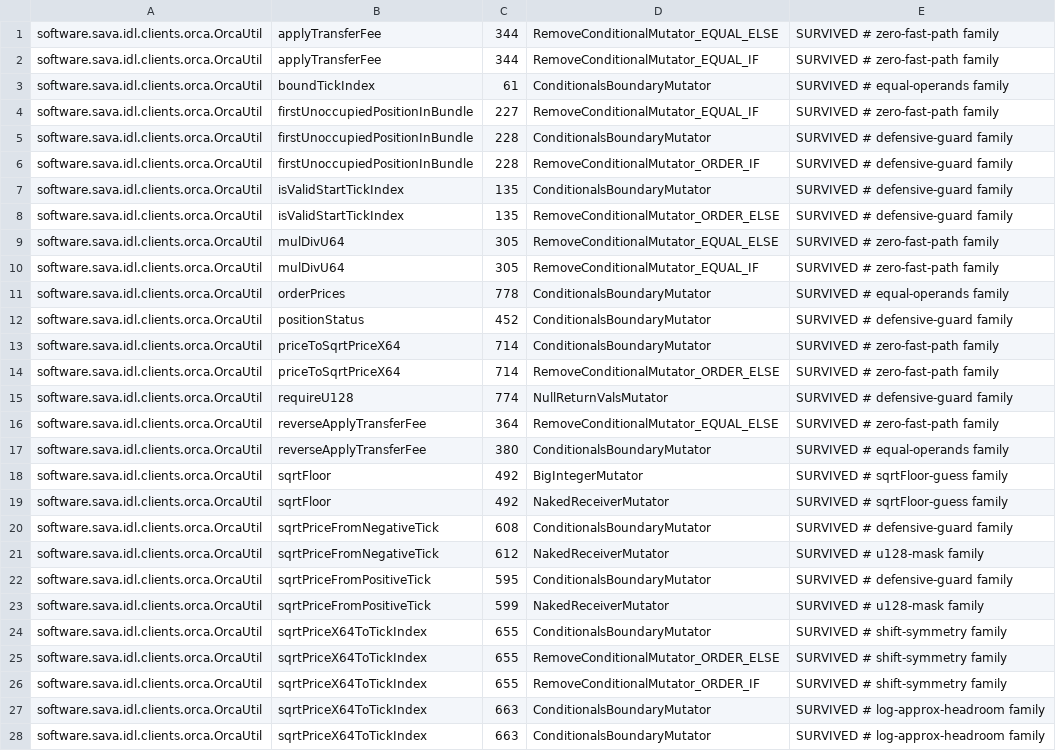
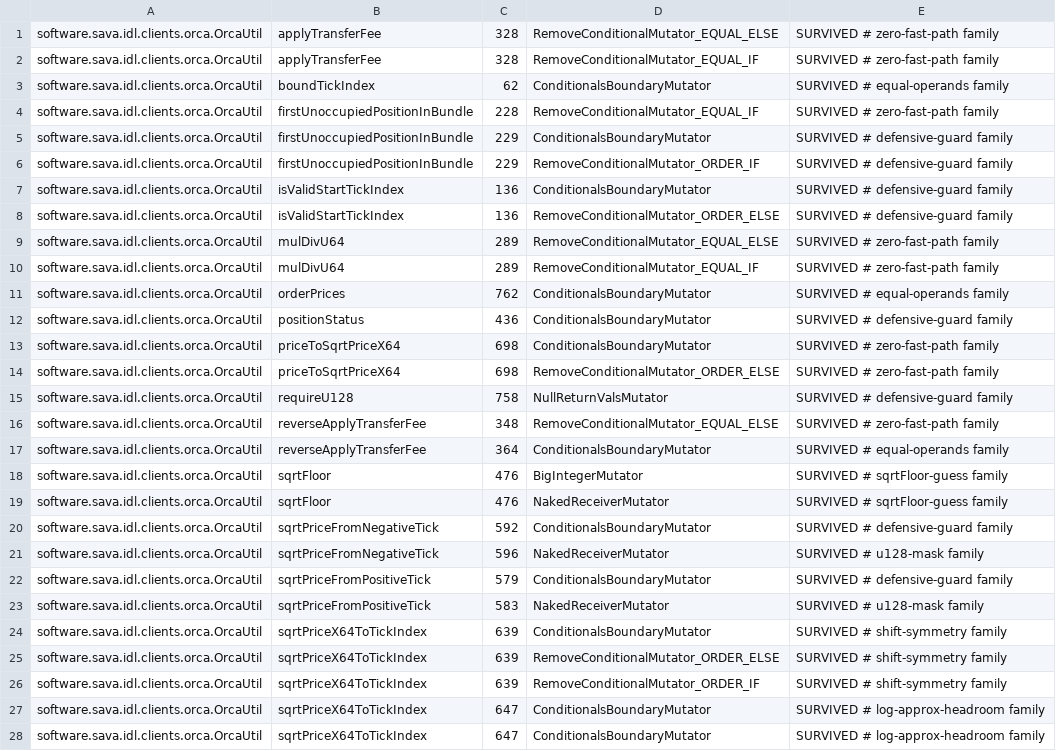
Before and after one commit to sava-software/idl-clients, a CSV file: idl-clients-bundle/config/pitest/orca-accepted.csv, drawn as a sheet; only a part is shown; the diff covers the shown part only; the diff names each change by its address in the sheet, - before the commit and + after, or states it on an @@ line.

```diff
--- a/idl-clients-bundle/config/pitest/orca-accepted.csv
+++ b/idl-clients-bundle/config/pitest/orca-accepted.csv
-C1:C2: 344
+C1:C2: 328
-C3: 61
+C3: 62
-C4: 227
+C4: 228
-C5:C6: 228
+C5:C6: 229
-C7:C8: 135
+C7:C8: 136
-C9:C10: 305
+C9:C10: 289
-C11: 778
+C11: 762
-C12: 452
+C12: 436
-C13:C14: 714
+C13:C14: 698
-C15: 774
+C15: 758
-C16: 364
+C16: 348
-C17: 380
+C17: 364
-C18:C19: 492
+C18:C19: 476
-C20: 608
+C20: 592
-C21: 612
+C21: 596
-C22: 595
+C22: 579
-C23: 599
+C23: 583
-C24:C26: 655
+C24:C26: 639
-C27:C28: 663
+C27:C28: 647
```
Also changed, not shown: 3 removed rows and 18 edited cells elsewhere in this file, idl-clients-bundle/config/pitest/clients-accepted.csv, idl-clients-bundle/config/pitest/scope-accepted.csv, 40 other files.
